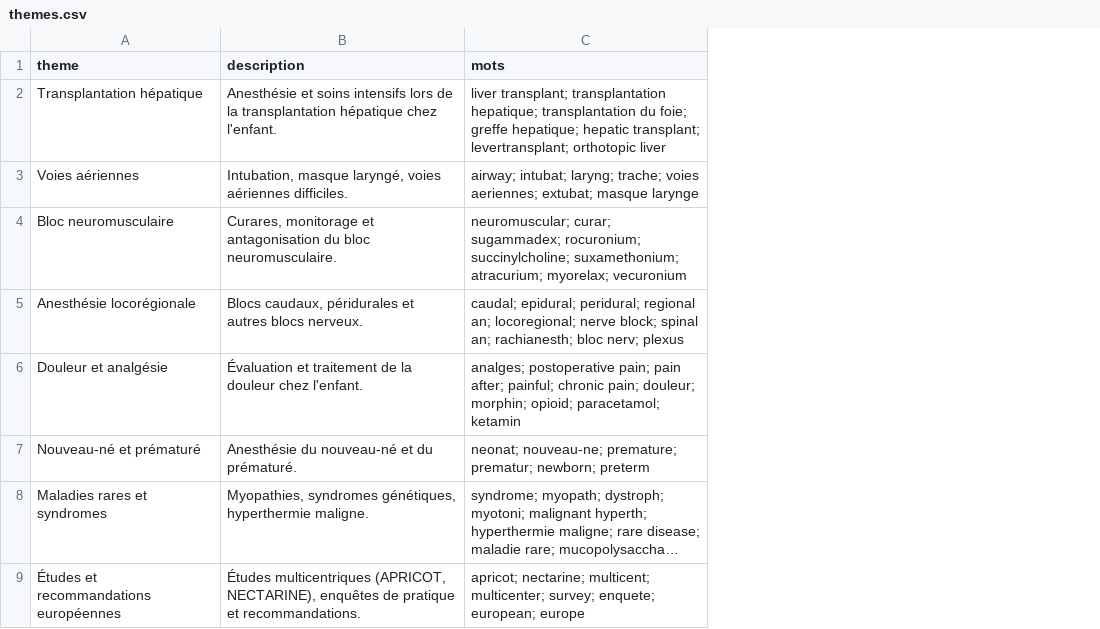
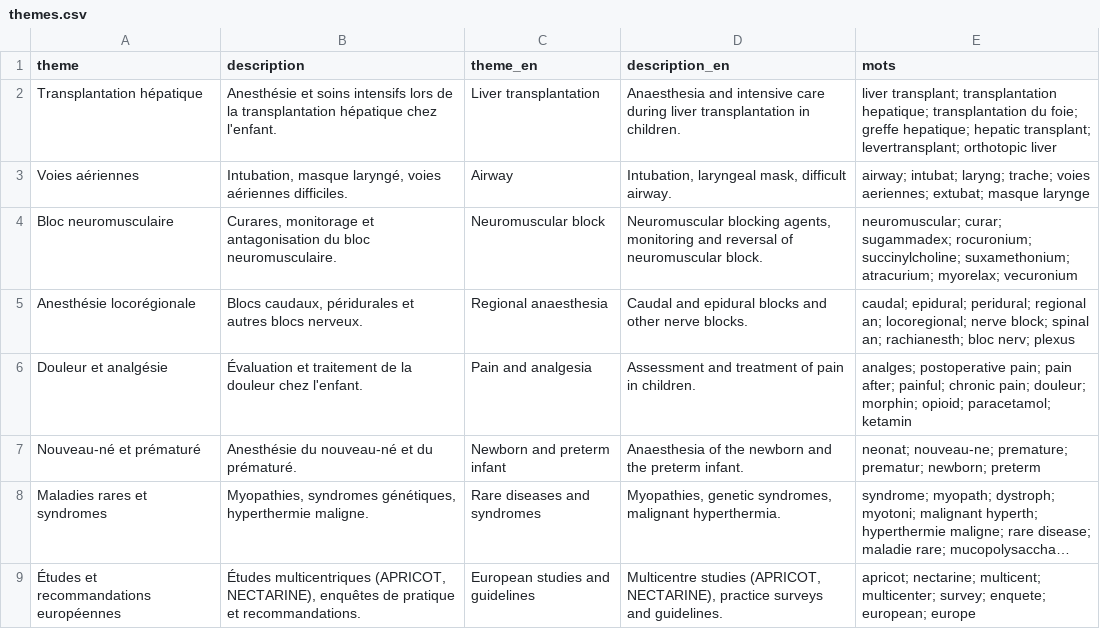
Before and after one commit to ici-be/francis-veyckemans, a CSV file: donnees/themes.csv, drawn as a sheet; long unchanged cells end in …; the diff names each change by its address in the sheet, - before the commit and + after, or states it on an @@ line.

```diff
--- a/donnees/themes.csv
+++ b/donnees/themes.csv
+column C (theme_en), rows 2-9: Liver transplantation | Airway | Neuromuscular block | Regional anaesthesia | Pain and analgesia | Newborn and preterm infant | Rare diseases and syndromes | European studies and guidelines
+column D (description_en), rows 2-9: Anaesthesia and intensive care during liver transplantation in children. | Intubation, laryngeal mask, difficult airway. | Neuromuscular blocking agents, monitoring and reversal of neuromuscular block. | Caudal and epidural blocks and other nerve blocks. | Assessment and treatment of pain in children. | Anaesthesia of the newborn and the preterm infant. | Myopathies, genetic syndromes, malignant hyperthermia. | Multicentre studies (APRICOT, NECTARINE), practice surveys and guidelines.
```
Also changed, not shown: 21 other files.
